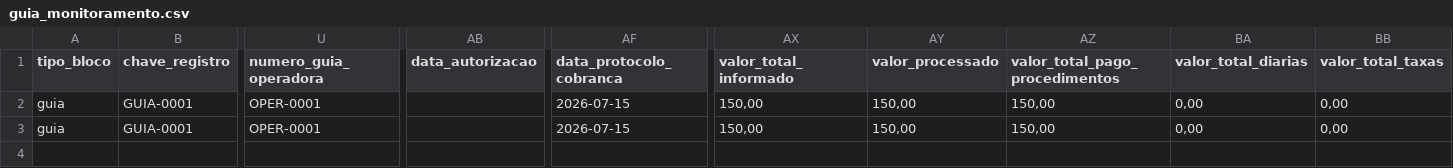
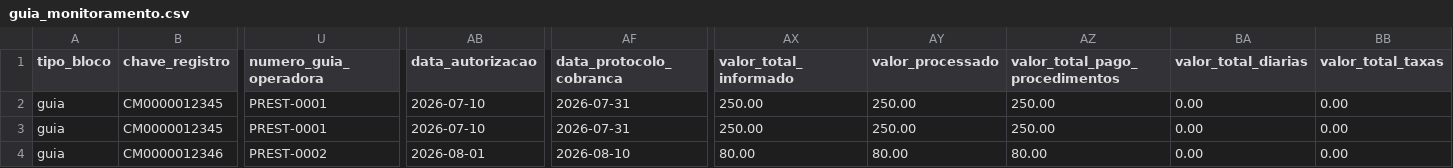
Before and after one commit to jsrgyn/ANS_MONIT_TISS-Exemplo, a CSV file: examples/csv/guia_monitoramento.csv, drawn as a sheet; only a part is shown, gaps mark what is left out; rows hold the shown columns only; the diff covers the shown part only; the diff names each change by its address in the sheet, - before the commit and + after, or states it on an @@ line.

```diff
--- a/examples/csv/guia_monitoramento.csv
+++ b/examples/csv/guia_monitoramento.csv
-B2:B3 (chave_registro): GUIA-0001
+B2:B3 (chave_registro): CM0000012345
-U2:U3 (numero_guia_operadora): OPER-0001
+U2:U3 (numero_guia_operadora): PREST-0001
-AB2:AB3 (data_autorizacao): (empty)
+AB2:AB3 (data_autorizacao): 2026-07-10
-AF2:AF3 (data_protocolo_cobranca): 2026-07-15
+AF2:AF3 (data_protocolo_cobranca): 2026-07-31
-AX2:AX3 (valor_total_informado): 150,00
+AX2:AX3 (valor_total_informado): 250.00
-AY2:AY3 (valor_processado): 150,00
+AY2:AY3 (valor_processado): 250.00
-AZ2:AZ3 (valor_total_pago_procedimentos): 150,00
+AZ2:AZ3 (valor_total_pago_procedimentos): 250.00
-BA2:BA3 (valor_total_diarias): 0,00
+BA2:BA3 (valor_total_diarias): 0.00
-BB2:BB3 (valor_total_taxas): 0,00
+BB2:BB3 (valor_total_taxas): 0.00
+row 4: guia | CM0000012346 | PREST-0002 | 2026-08-01 | 2026-08-10 | 80.00 | 80.00 | 80.00 | 0.00 | 0.00
```
Also changed, not shown: 34 edited cells elsewhere in this file, examples/csv/fornecimento_direto.csv, examples/csv/outra_remuneracao.csv, 26 other files.
